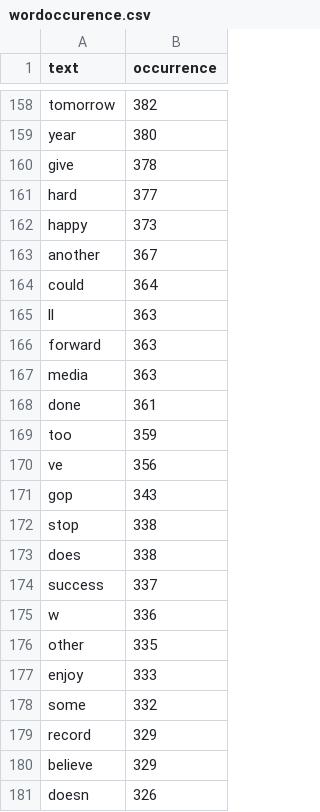
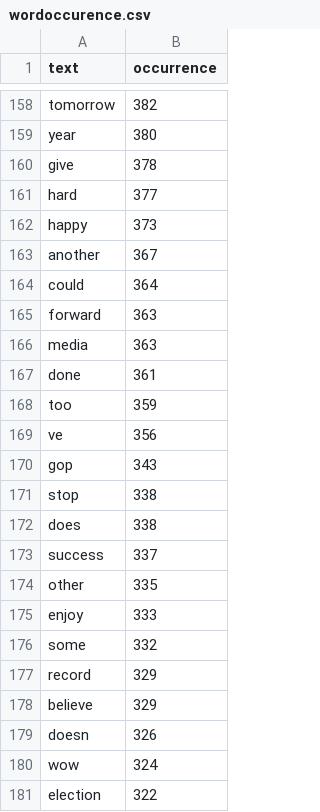
Before and after one commit to edwardransome/Storytelling-trump, a CSV file: docs/data/wordoccurence.csv, drawn as a sheet; only a part is shown, gaps mark what is left out; the shorter side is filled out with more unchanged rows.

```diff
--- a/docs/data/wordoccurence.csv
+++ b/docs/data/wordoccurence.csv
@@ -164,3 +164,2 @@ another,367
 could,364
-ll,363
 forward,363
@@ -174,3 +173,2 @@ does,338
 success,337
-w,336
 other,335
```
Also changed, not shown: 1 other file.
